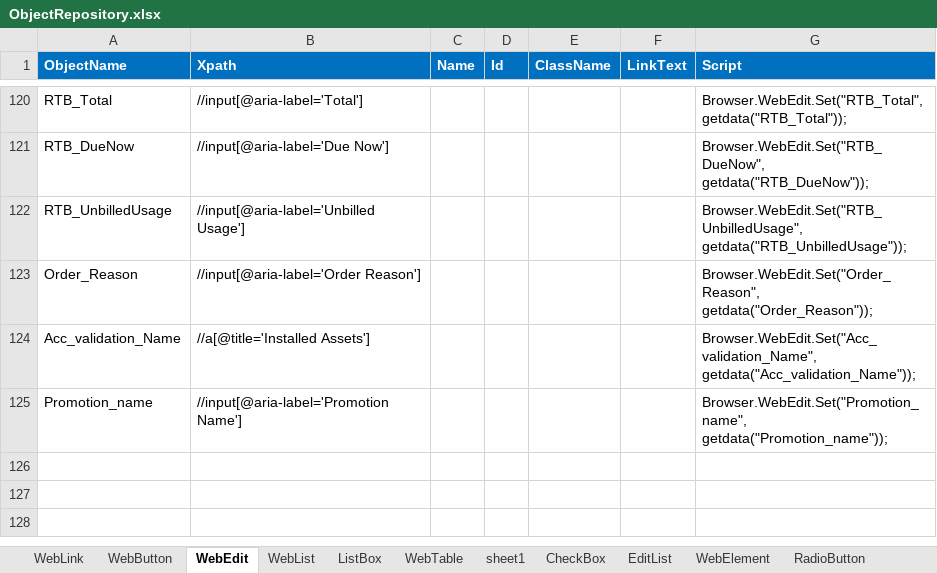
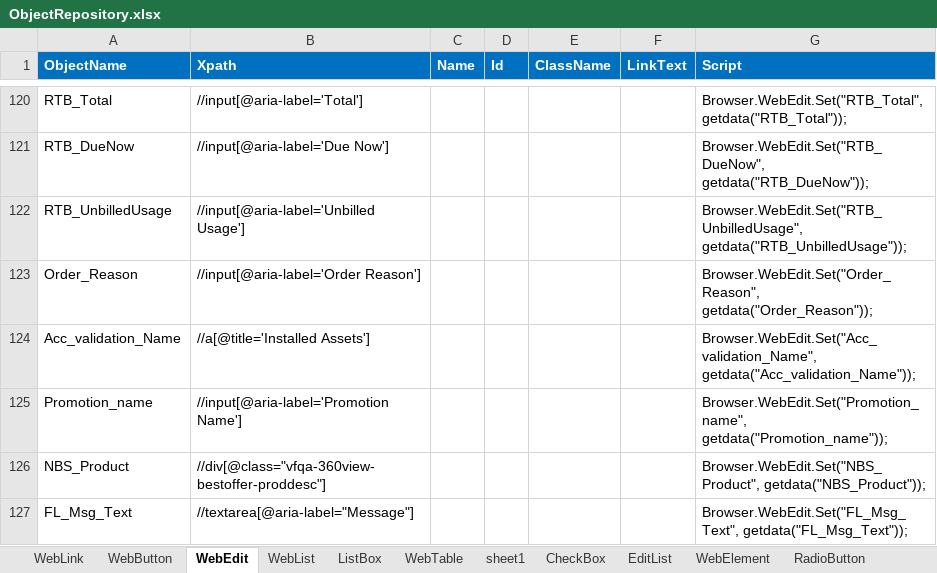
Before and after one commit to imran0404y/VFQA_Parallel, an Excel workbook: Framework/Storage/ObjectRepository.xlsx, sheet WebEdit, drawn as a sheet; only a part is shown, gaps mark what is left out; values as stored, in another font and other column widths than the file's, no borders; conditional formats not drawn; the diff names each change by its address in the sheet, - before the commit and + after, or states it on an @@ line.

```diff
--- a/Framework/Storage/ObjectRepository.xlsx (sheet WebEdit)
+++ b/Framework/Storage/ObjectRepository.xlsx (sheet WebEdit)
+row 126: NBS_Product | //div[@class="vfqa-360view-bestoffer-proddesc"] |  |  |  |  | Browser.WebEdit.Set("NBS_Product", getdata("NBS_Product"));
+row 127: FL_Msg_Text | //textarea[@aria-label="Message"] |  |  |  |  | Browser.WebEdit.Set("FL_Msg_Text", getdata("FL_Msg_Text"));
```
Also changed, not shown: sheet WebButton, sheet WebLink, Directory/VFQA_TestDesign.xlsm, Framework/Database/TestDataDB.xlsx, 11 other files.
